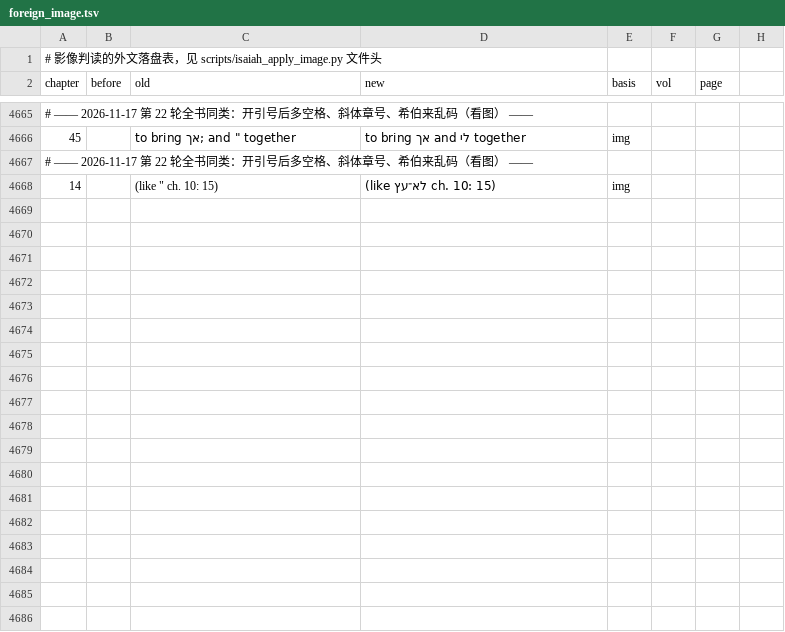
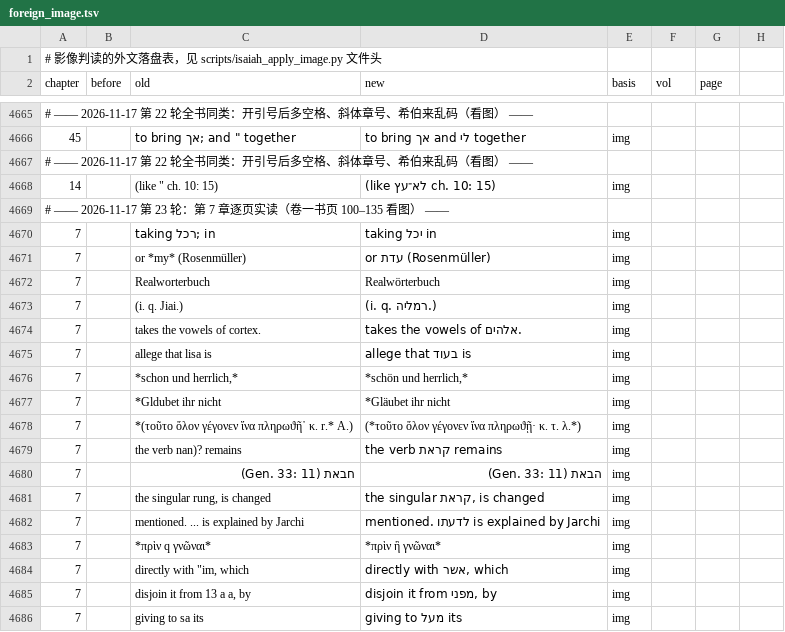
Before and after one commit to whcjb/whcjb.github.io, a TSV file: alexander_raw/isaiah/foreign_image.tsv, drawn as a sheet; only a part is shown, gaps mark what is left out; the diff covers the shown part only; the diff names each change by its address in the sheet, - before the commit and + after, or states it on an @@ line.

```diff
--- a/alexander_raw/isaiah/foreign_image.tsv
+++ b/alexander_raw/isaiah/foreign_image.tsv
+row 4669: # —— 2026-11-17 第 23 轮：第 7 章逐页实读（卷一书页 100–135 看图） ——
+row 4670: 7 |  | taking רכל; in | taking יכל in | img
+row 4671: 7 |  | or *my* (Rosenmüller) | or עדת (Rosenmüller) | img
+row 4672: 7 |  | Realworterbuch | Realwörterbuch | img
+row 4673: 7 |  | (i. q. Jiai.) | (i. q. רמליה.) | img
+row 4674: 7 |  | takes the vowels of cortex. | takes the vowels of אלהים. | img
+row 4675: 7 |  | allege that lisa is | allege that בעוד is | img
+row 4676: 7 |  | *schon und herrlich,* | *schön und herrlich,* | img
+row 4677: 7 |  | *Gldubet ihr nicht | *Gläubet ihr nicht | img
+row 4678: 7 |  | *(τοῦτο ὅλον γέγονεν ἵνα πληρωϑῆ᾽ κ. r.* A.) | (*τοῦτο ὅλον γέγονεν ἵνα πληρωϑῇ· κ. τ. λ.*) | img
+row 4679: 7 |  | the verb nan)? remains | the verb קראת remains | img
+row 4680: 7 |  | חבאת (Gen. 33: 11) | הבאת (Gen. 33: 11) | img
+row 4681: 7 |  | the singular rung, is changed | the singular קראת, is changed | img
+row 4682: 7 |  | mentioned. ... is explained by Jarchi | mentioned. לדעתו is explained by Jarchi | img
+row 4683: 7 |  | *πρὶν q γνῶναι* | *πρὶν ἢ γνῶναι* | img
+row 4684: 7 |  | directly with "im, which | directly with אשר, which | img
+row 4685: 7 |  | disjoin it from 13 a a, by | disjoin it from מפני, by | img
+row 4686: 7 |  | giving to sa its | giving to מעל its | img
```
Also changed, not shown: 14 added rows elsewhere in this file, alexander_raw/isaiah/manual_fixes.tsv, 5 other files.
